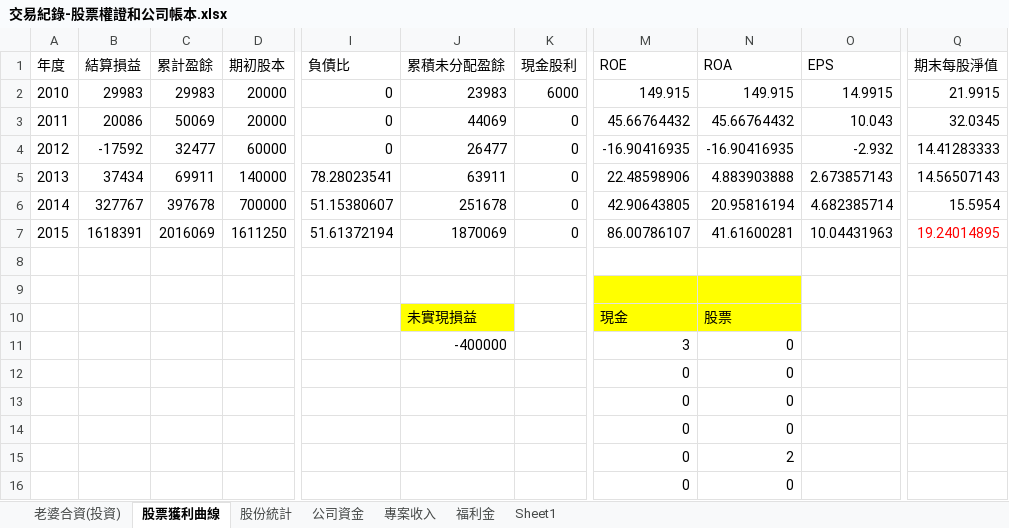
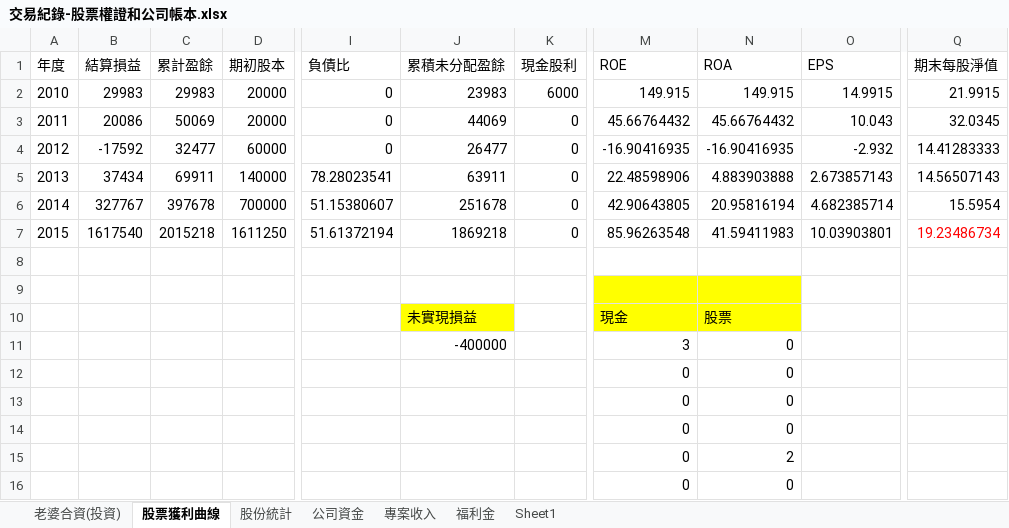
Before and after one commit to dada2cindy/tradeuse-dada2cindy, an Excel workbook: 交易紀錄/交易紀錄-股票權證和公司帳本.xlsx, sheet 股票獲利曲線, drawn as a sheet; only a part is shown, gaps mark what is left out; values as stored, in another font and other column widths than the file's, no borders; charts and pictures not drawn; the diff names each change by its address in the sheet, - before the commit and + after, or states it on an @@ line.

```diff
--- a/交易紀錄/交易紀錄-股票權證和公司帳本.xlsx (sheet 股票獲利曲線)
+++ b/交易紀錄/交易紀錄-股票權證和公司帳本.xlsx (sheet 股票獲利曲線)
-B7 (結算損益): 1618391
+B7 (結算損益): 1617540
-C7 (累計盈餘): 2016069
+C7 (累計盈餘): 2015218
-J7 (累積未分配盈餘): 1870069
+J7 (累積未分配盈餘): 1869218
-M7 (ROE): 86.00786107
+M7 (ROE): 85.96263548
-N7 (ROA): 41.61600281
+N7 (ROA): 41.59411983
-O7 (EPS): 10.04431963
+O7 (EPS): 10.03903801
-Q7 (期末每股淨值): 19.24014895
+Q7 (期末每股淨值): 19.23486734
```
Also changed, not shown: sheet 老婆合資(投資), charts or pictures.
